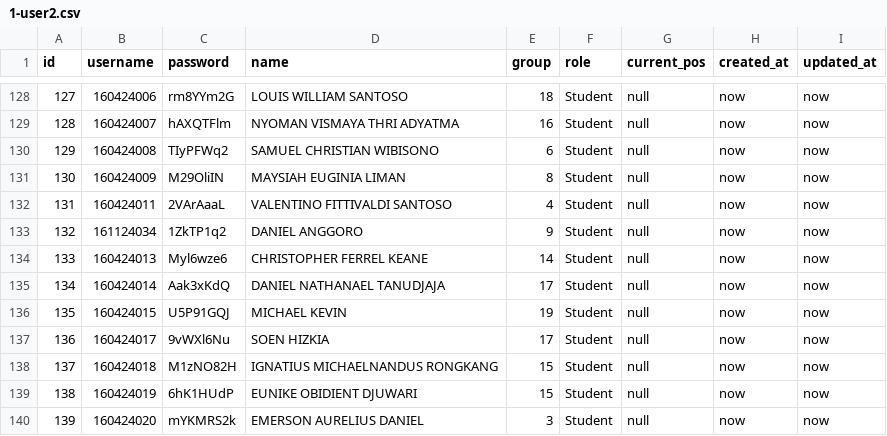
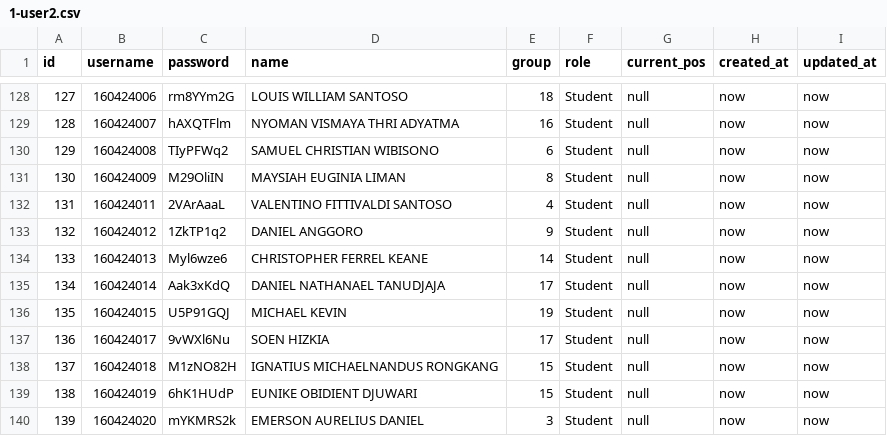
Before and after one commit to alexanderkenrick/Web-Engineering-Tour-MOB-FT-2024, a CSV file: database/data/1-user2.csv, drawn as a sheet; only a part is shown, gaps mark what is left out; the diff covers the shown part only.

```diff
--- a/database/data/1-user2.csv
+++ b/database/data/1-user2.csv
@@ -133 +133 @@ id;username;password;name;group;role;current_pos;created_at;updated_at
-132;161124034;1ZkTP1q2;DANIEL ANGGORO;9;Student;null;now;now
+132;160424012;1ZkTP1q2;DANIEL ANGGORO;9;Student;null;now;now;;;;
```
Also changed, not shown: 12 removed rows and 14 edited cells elsewhere in this file.
